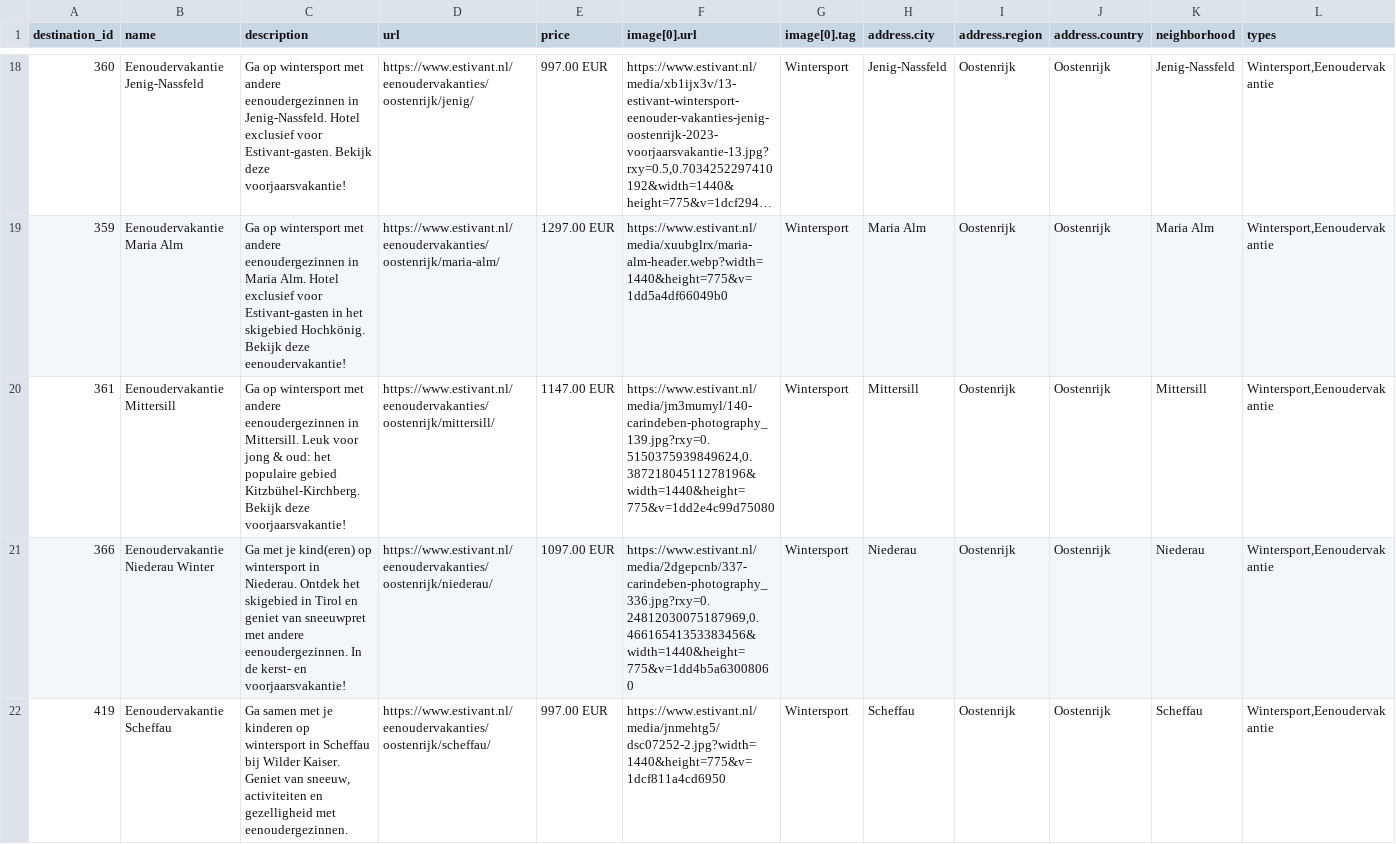
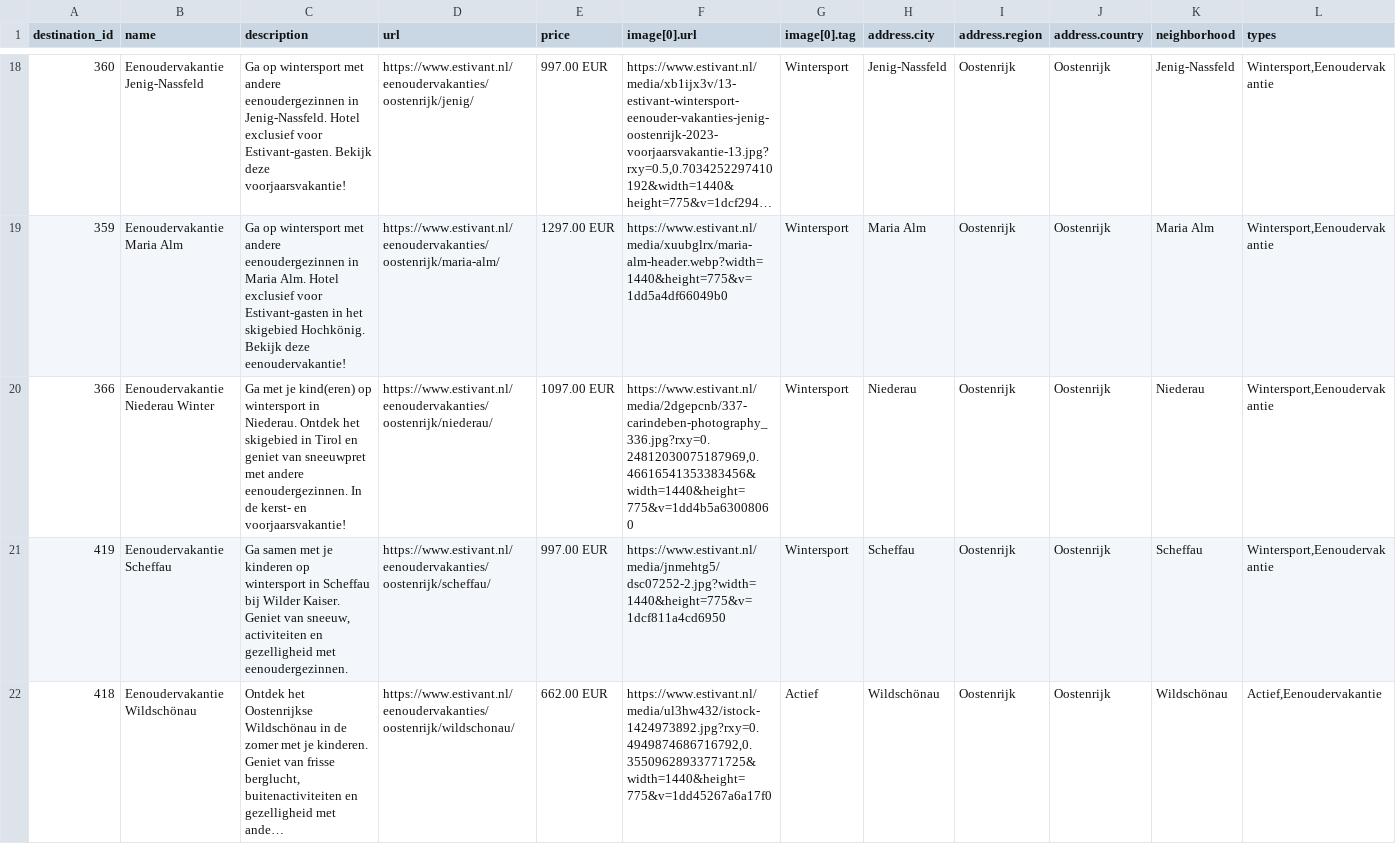
Before and after one commit to whaleads/estivant-dpa-feed, a CSV file: output/feed_eog.csv, drawn as a sheet; only a part is shown, gaps mark what is left out; the shorter side is filled out with more unchanged rows; long unchanged cells end in …; rows hold the shown columns only; the diff names each change by its address in the sheet, - before the commit and + after, or states it on an @@ line.

```diff
--- a/output/feed_eog.csv
+++ b/output/feed_eog.csv
-row 20: 361 | Eenoudervakantie Mittersill | Ga op wintersport met andere eenoudergezinnen in Mittersill. Leuk voor jong & oud: het populaire gebied Kitzbühel-Kirchberg. Bekijk deze voorjaarsvakantie! | https://www.estivant.nl/eenoudervakanties/oostenrijk/mittersill/ | 1147.00 EUR | https://www.estivant.nl/media/jm3mumyl/140-carindeben-photography_139.jpg?rxy=0.5150375939849624,0.38721804511278196&width=1440&height=775&v=1dd2e4c99d75080 | Wintersport | Mittersill | Oostenrijk | Oostenrijk | Mittersill | Wintersport,Eenoudervakantie
```
Also changed, not shown: output/feed_eog_products.csv, 3 other files.
